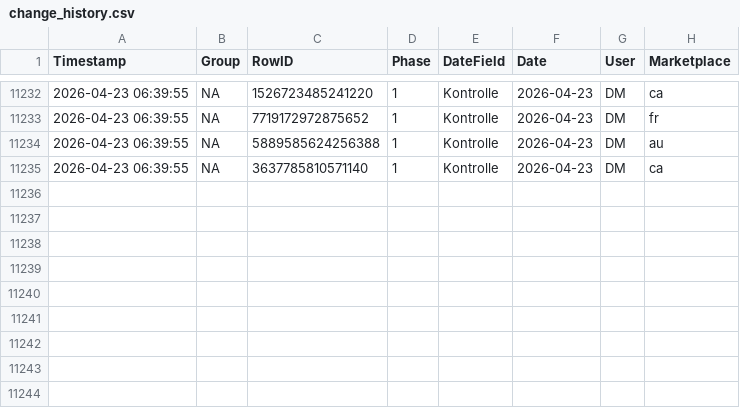
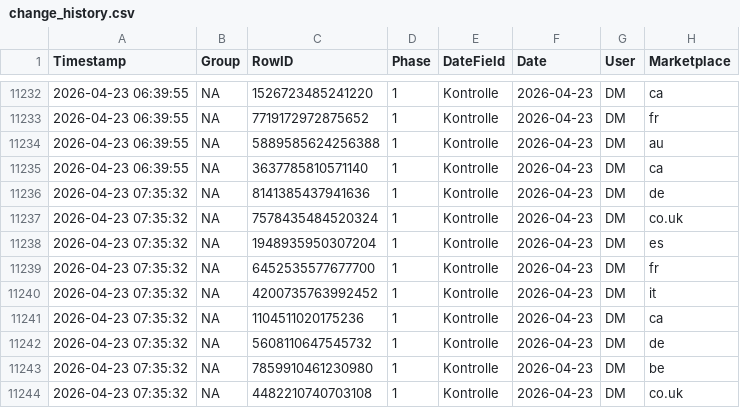
Before and after one commit to fmossig/smartsheet-tracker, a CSV file: tracking_data/change_history.csv, drawn as a sheet; only a part is shown, gaps mark what is left out; the diff names each change by its address in the sheet, - before the commit and + after, or states it on an @@ line.

```diff
--- a/tracking_data/change_history.csv
+++ b/tracking_data/change_history.csv
+row 11236: 2026-04-23 07:35:32 | NA | 8141385437941636 | 1 | Kontrolle | 2026-04-23 | DM | de
+row 11237: 2026-04-23 07:35:32 | NA | 7578435484520324 | 1 | Kontrolle | 2026-04-23 | DM | co.uk
+row 11238: 2026-04-23 07:35:32 | NA | 1948935950307204 | 1 | Kontrolle | 2026-04-23 | DM | es
+row 11239: 2026-04-23 07:35:32 | NA | 6452535577677700 | 1 | Kontrolle | 2026-04-23 | DM | fr
+row 11240: 2026-04-23 07:35:32 | NA | 4200735763992452 | 1 | Kontrolle | 2026-04-23 | DM | it
+row 11241: 2026-04-23 07:35:32 | NA | 1104511020175236 | 1 | Kontrolle | 2026-04-23 | DM | ca
+row 11242: 2026-04-23 07:35:32 | NA | 5608110647545732 | 1 | Kontrolle | 2026-04-23 | DM | de
+row 11243: 2026-04-23 07:35:32 | NA | 7859910461230980 | 1 | Kontrolle | 2026-04-23 | DM | be
+row 11244: 2026-04-23 07:35:32 | NA | 4482210740703108 | 1 | Kontrolle | 2026-04-23 | DM | co.uk
```
Also changed, not shown: 1 other file.
